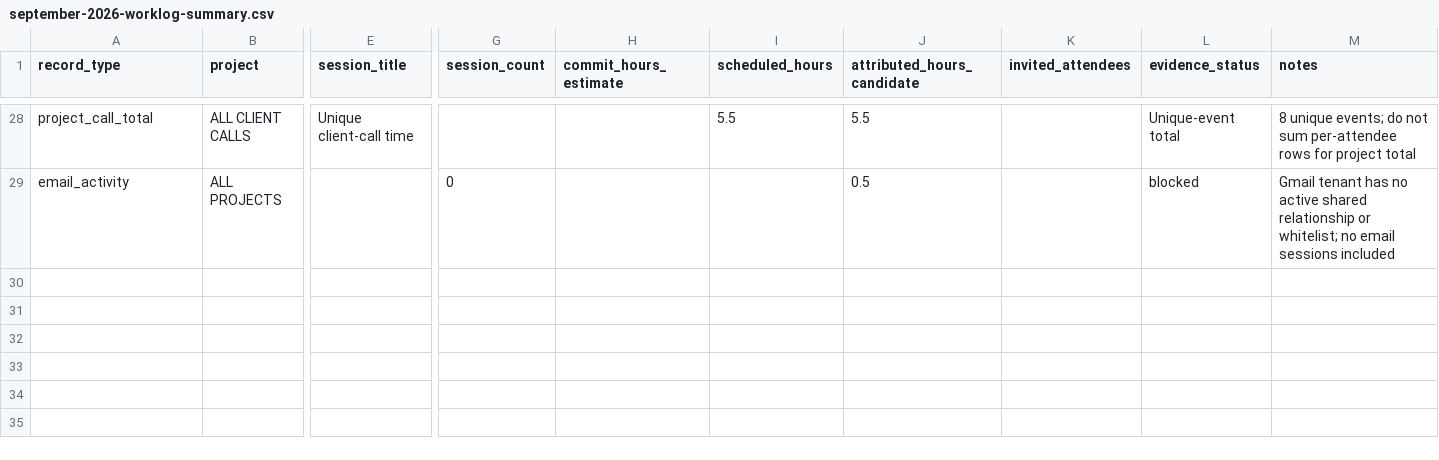
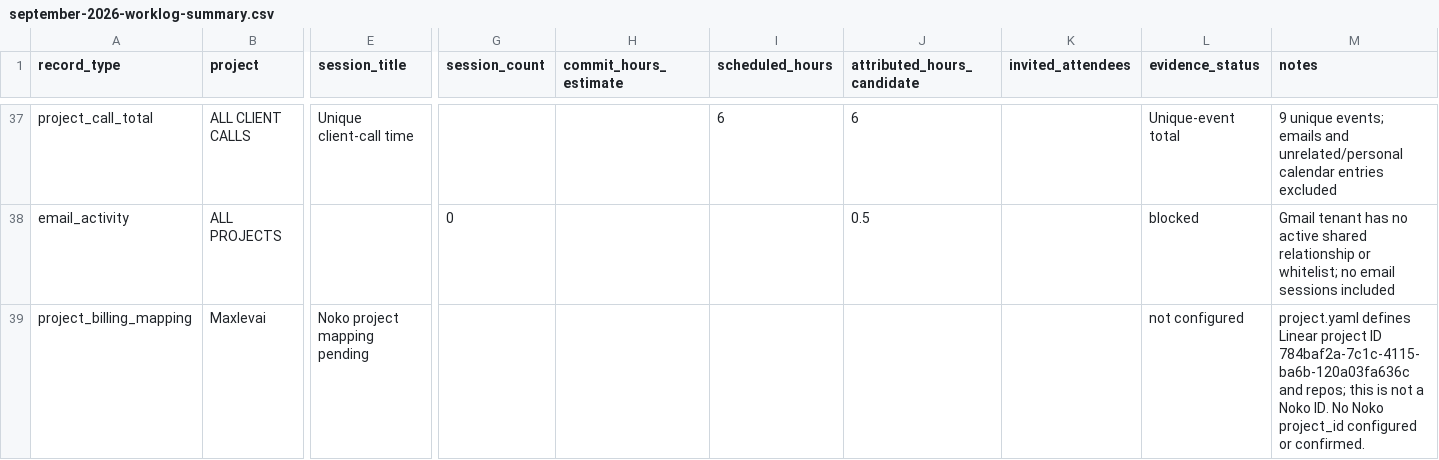
Before and after one commit to bean-la/invoice-meta, a CSV file: _docs/september-2026-worklog-summary.csv, drawn as a sheet; only a part is shown, gaps mark what is left out; addresses are those after the commit; rows hold the shown columns only; the diff covers the shown part only; the diff names each change by its address in the sheet, - before the commit and + after, or states it on an @@ line.

Commit message:
docs: expand September summary to Maxlevai and all repos

```diff
--- a/_docs/september-2026-worklog-summary.csv
+++ b/_docs/september-2026-worklog-summary.csv
-I37 (scheduled_hours): 5.5
+I37 (scheduled_hours): 6
-J37 (attributed_hours_candidate): 5.5
+J37 (attributed_hours_candidate): 6
-M37 (notes): 8 unique events; do not sum per-attendee rows for project total
+M37 (notes): 9 unique events; emails and unrelated/personal calendar entries excluded
+row 39: project_billing_mapping | Maxlevai | Noko project mapping pending |  |  |  |  |  | not configured | project.yaml defines Linear project ID 784baf2a-7c1c-4115-ba6b-120a03fa636c and repos; this is not a Noko ID. No Noko project_id configured or confirmed.
```
Also changed, not shown: 10 added rows, 1 removed row and 49 edited cells elsewhere in this file.
